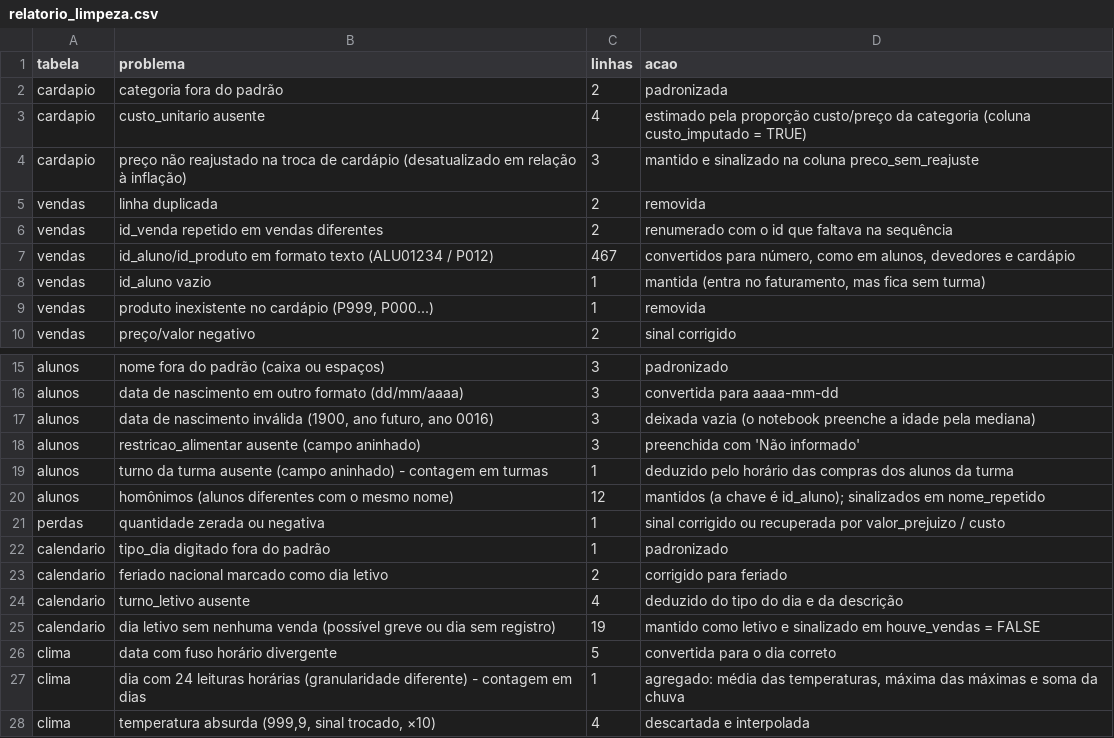
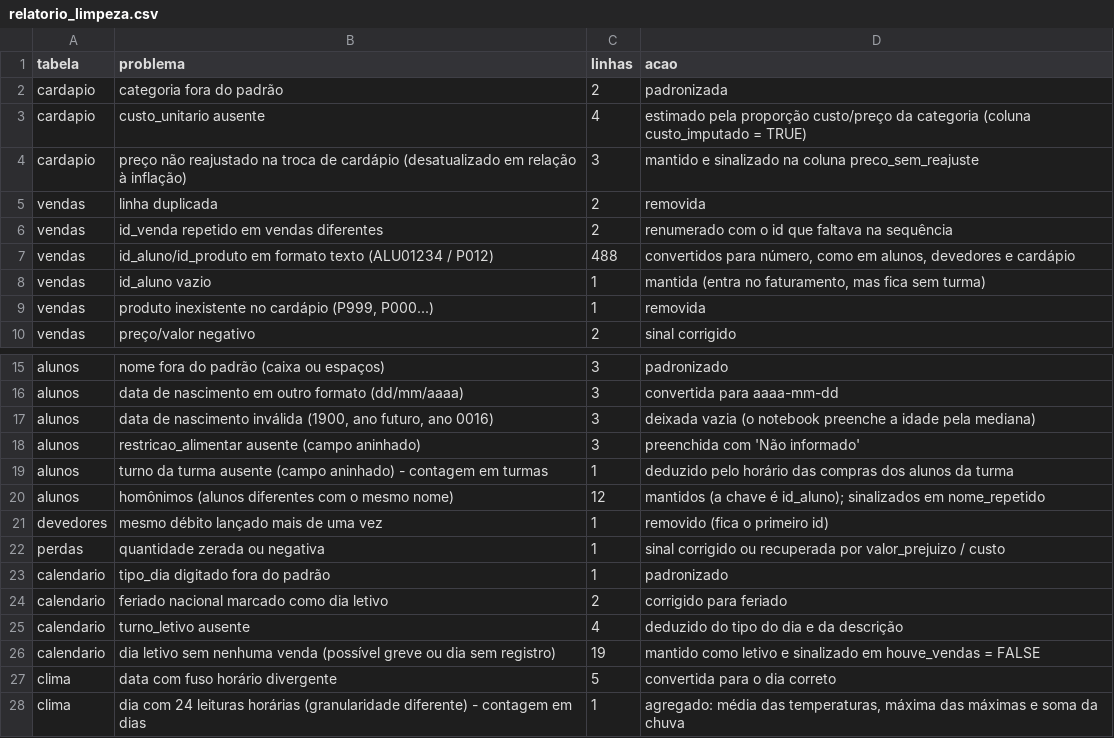
Before and after one commit to PedroFreitasDev/P.I-Data-Science, a CSV file: dados/silver/relatorio_limpeza.csv, drawn as a sheet; only a part is shown, gaps mark what is left out; the shorter side is filled out with more unchanged rows.

```diff
--- a/dados/silver/relatorio_limpeza.csv
+++ b/dados/silver/relatorio_limpeza.csv
@@ -6,3 +6,3 @@ vendas,linha duplicada,2,removida
 vendas,id_venda repetido em vendas diferentes,2,renumerado com o id que faltava na sequência
-vendas,id_aluno/id_produto em formato texto (ALU01234 / P012),467,"convertidos para número, como em alunos, devedores e cardápio"
+vendas,id_aluno/id_produto em formato texto (ALU01234 / P012),488,"convertidos para número, como em alunos, devedores e cardápio"
 vendas,id_aluno vazio,1,"mantida (entra no faturamento, mas fica sem turma)"
@@ -20,2 +20,3 @@ alunos,turno da turma ausente (campo aninhado) - contagem em turmas,1,deduzido p
 alunos,homônimos (alunos diferentes com o mesmo nome),12,mantidos (a chave é id_aluno); sinalizados em nome_repetido
+devedores,mesmo débito lançado mais de uma vez,1,removido (fica o primeiro id)
 perdas,quantidade zerada ou negativa,1,sinal corrigido ou recuperada por valor_prejuizo / custo
```
Also changed, not shown: dados/silver/calendario.csv, dados/silver/clima.csv, 2 other files.
